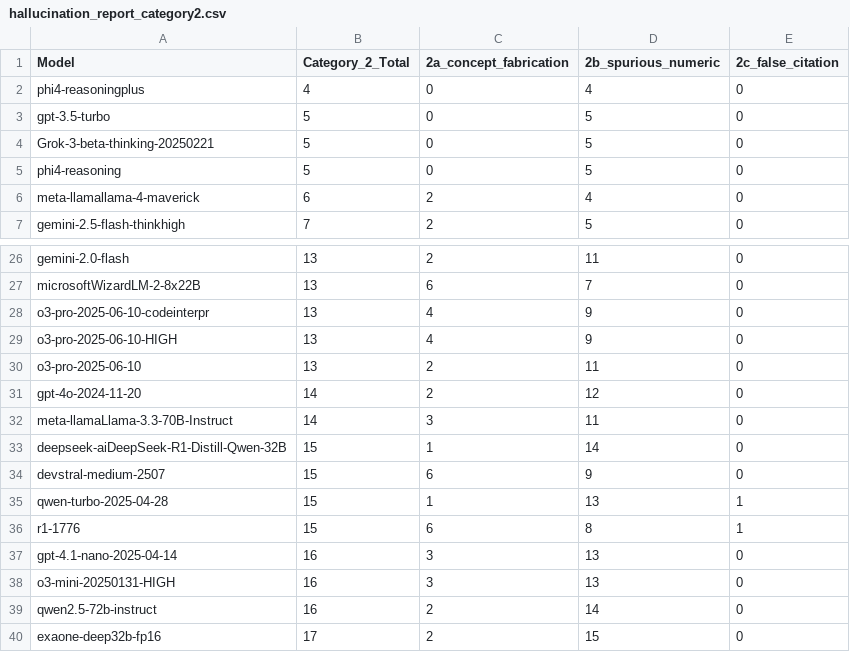
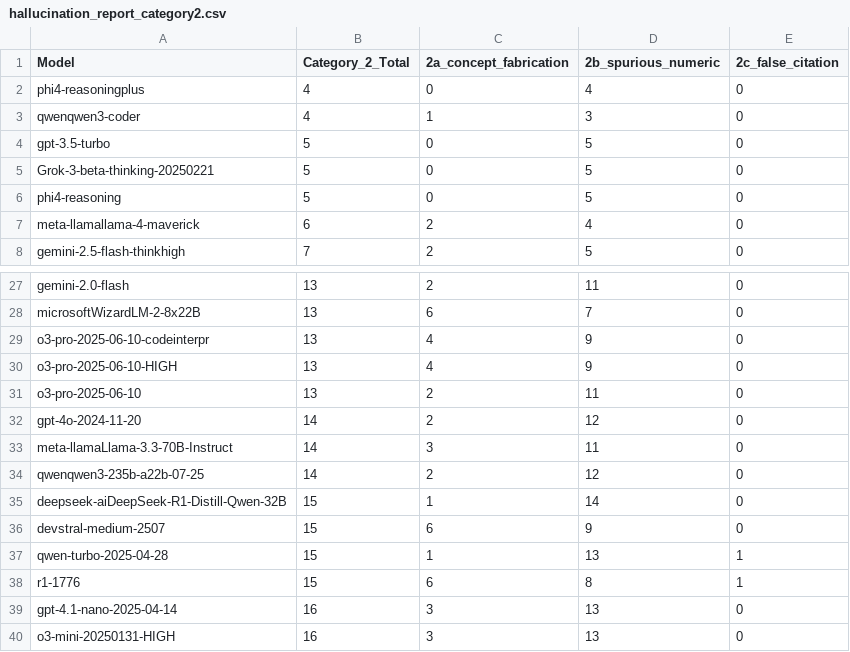
Before and after one commit to fit-alessandro-berti/pm-llm-benchmark, a CSV file: hallucinations/hallucination_report_category2.csv, drawn as a sheet; only a part is shown, gaps mark what is left out; the shorter side is filled out with more unchanged rows.

```diff
--- a/hallucinations/hallucination_report_category2.csv
+++ b/hallucinations/hallucination_report_category2.csv
@@ -2,2 +2,3 @@ Model,Category_2_Total,2a_concept_fabrication,2b_spurious_numeric,2c_false_citat
 phi4-reasoningplus,4,0,4,0
+qwenqwen3-coder,4,1,3,0
 gpt-3.5-turbo,5,0,5,0
@@ -32,2 +33,3 @@ gpt-4o-2024-11-20,14,2,12,0
 meta-llamaLlama-3.3-70B-Instruct,14,3,11,0
+qwenqwen3-235b-a22b-07-25,14,2,12,0
 deepseek-aiDeepSeek-R1-Distill-Qwen-32B,15,1,14,0
```
Also changed, not shown: hallucinations/hallucination_report.csv, hallucinations/hallucination_report_category1.csv, 57 other files.
